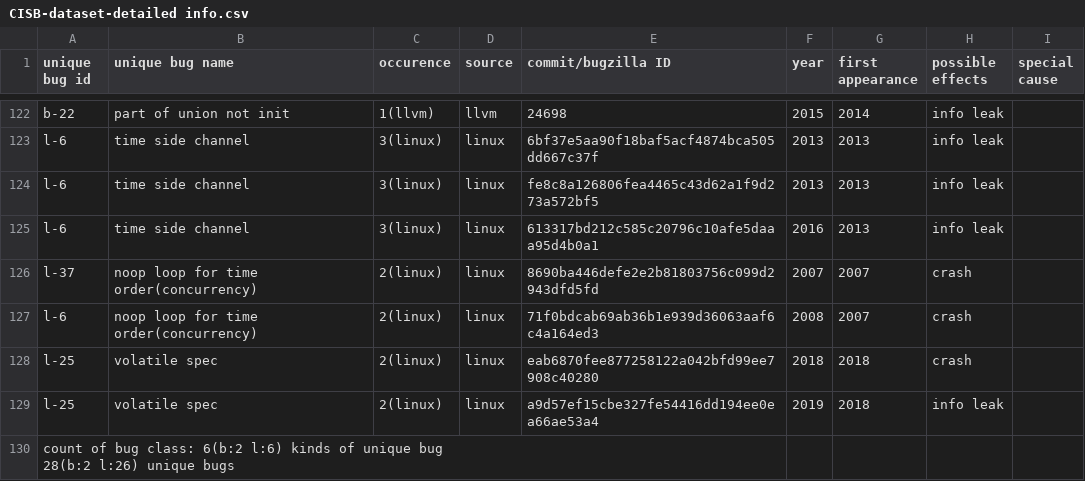
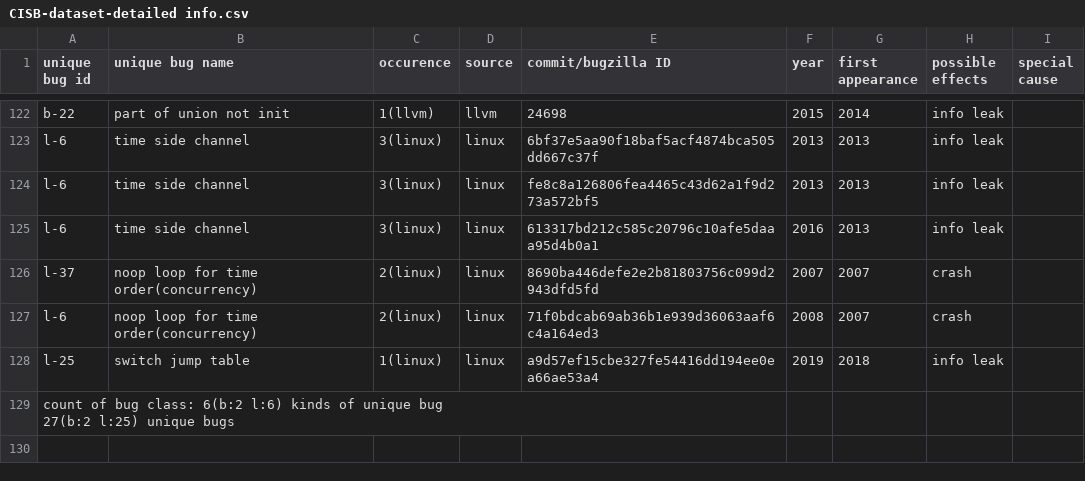
Before and after one commit to linkeLi0421/CISB-dataset, a CSV file: dataset/CISB-dataset-detailed info.csv, drawn as a sheet; only a part is shown, gaps mark what is left out.

```diff
--- a/dataset/CISB-dataset-detailed info.csv
+++ b/dataset/CISB-dataset-detailed info.csv
@@ -130,5 +130,4 @@ l-37,noop loop for time order(concurrency),2(linux),linux,8690ba446defe2e2b81803
 l-6,noop loop for time order(concurrency),2(linux),linux,71f0bdcab69ab36b1e939d36063aaf6c4a164ed3,2008,2007,crash,
-l-25,volatile spec,2(linux),linux,eab6870fee877258122a042bfd99ee7908c40280,2018,2018,crash,
-l-25,volatile spec,2(linux),linux,a9d57ef15cbe327fe54416dd194ee0ea66ae53a4,2019,2018,info leak,
-"count of  bug class: 6(b:2 l:6) kinds of unique bug
-28(b:2 l:26) unique bugs",,,,,,,,
+l-25,switch jump table,1(linux),linux,a9d57ef15cbe327fe54416dd194ee0ea66ae53a4,2019,2018,info leak,
+"count of  bug class: 6(b:2 l:6) kinds of unique bug
+27(b:2 l:25) unique bugs",,,,,,,,
```
Also changed, not shown: dataset/CISB-dataset-classification.csv.
